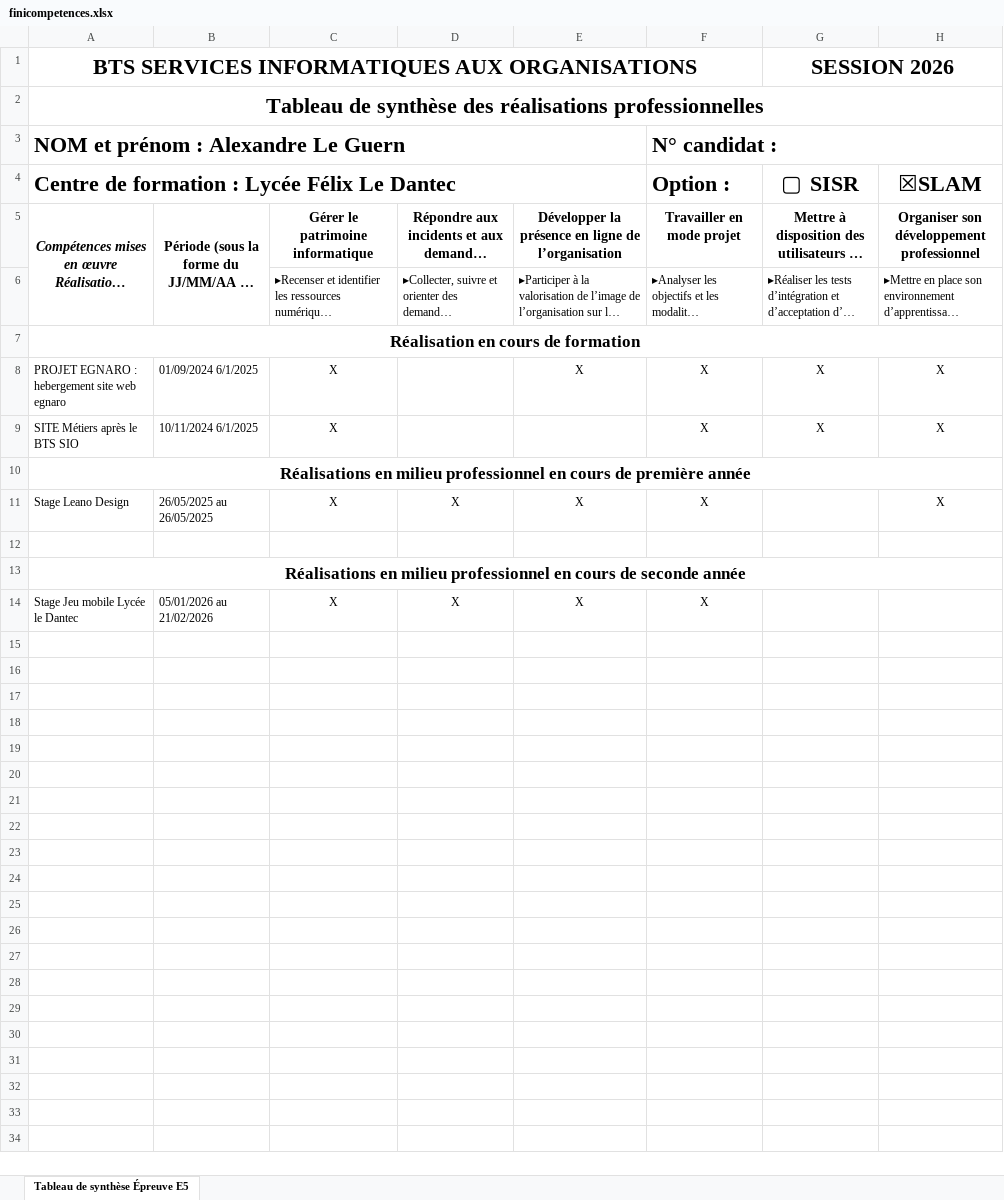
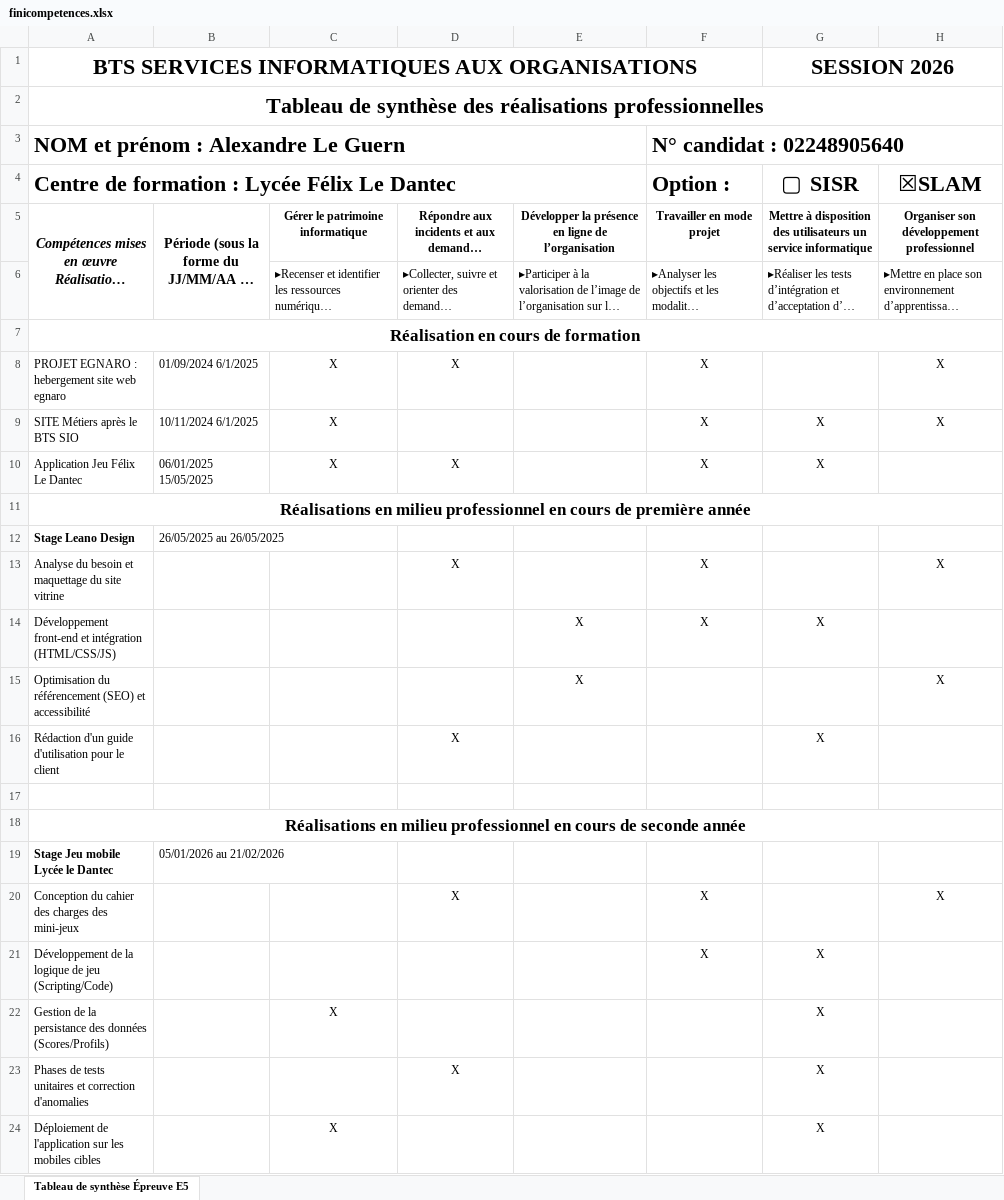
Before and after one commit to AleG168/Portfolio-Slam, an Excel workbook: documents/finicompetences.xlsx, sheet Tableau de synthèse Épreuve E5, drawn as a sheet; long unchanged cells end in …; values as stored, in another font and other column widths than the file's, no borders; addresses are those after the commit; the diff names each change by its address in the sheet, - before the commit and + after, or states it on an @@ line.

Commit message:
Update competence files and add download button
Replace updated binary assets (documents/competences.jpg, documents/finicompetences.pdf, documents/finicompetences.xlsx) and modify pages/competences.html to add an input button intended to download the competence image (adds <input type="button" value="Télécharger" onclick="competences.jpg">).

```diff
--- a/documents/finicompetences.xlsx (sheet Tableau de synthèse Épreuve E5)
+++ b/documents/finicompetences.xlsx (sheet Tableau de synthèse Épreuve E5)
-F3 (Option :): N° candidat :
+F3 (Option :): N° candidat : 02248905640
@@ C5:H5 text size: smaller @@
-D8: (empty)
+D8: X
-E8: X
+E8: (empty)
-G8 (▢ SISR): X
+G8 (▢ SISR): (empty)
+row 10: Application Jeu Félix Le Dantec | 06/01/2025 15/05/2025 | X | X |  | X | X
-A12 bold: off
+A12 bold: on
-C12: X
+C12: (empty)
-D12: X
+D12: (empty)
-E12: X
+E12: (empty)
-F12 (Option :): X
+F12 (Option :): (empty)
-H12 (☒SLAM): X
+H12 (☒SLAM): (empty)
+row 13: Analyse du besoin et maquettage du site vitrine |  |  | X |  | X |  | X
+row 14: Développement front-end et intégration (HTML/CSS/JS) |  |  |  | X | X | X
+row 15: Optimisation du référencement (SEO) et accessibilité |  |  |  | X |  |  | X
+row 16: Rédaction d'un guide d'utilisation pour le client |  |  | X |  |  | X
-A19 bold: off
+A19 bold: on
-C19: X
+C19: (empty)
-D19: X
+D19: (empty)
-E19: X
+E19: (empty)
-F19 (Option :): X
+F19 (Option :): (empty)
+row 20: Conception du cahier des charges des mini-jeux |  |  | X |  | X |  | X
+row 21: Développement de la logique de jeu (Scripting/Code) |  |  |  |  | X | X
+row 22: Gestion de la persistance des données (Scores/Profils) |  | X |  |  |  | X
+row 23: Phases de tests unitaires et correction d'anomalies |  |  | X |  |  | X
+row 24: Déploiement de l'application sur les mobiles cibles |  | X |  |  |  | X
```
Also changed, not shown: 3 other files.
